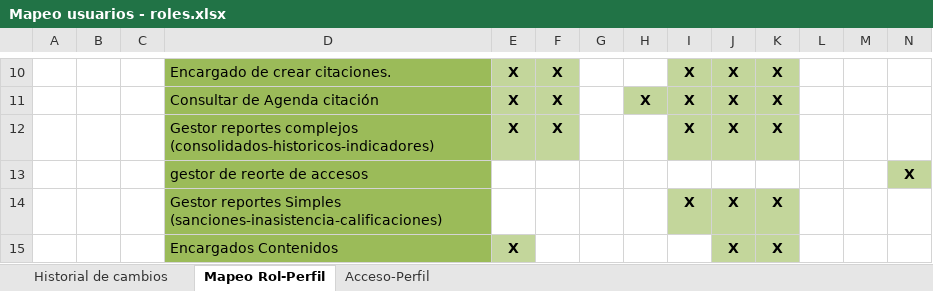
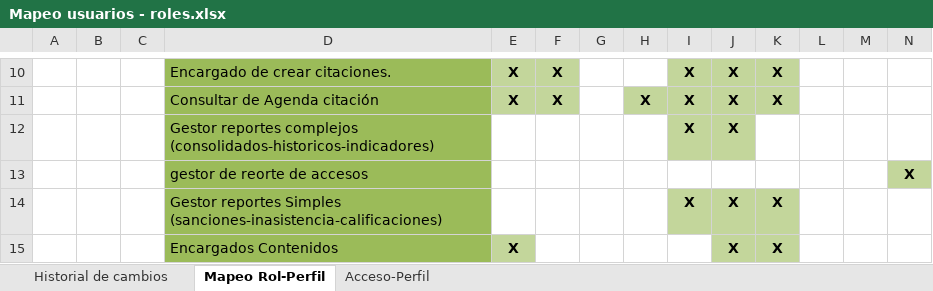
Before and after one commit to martinherr3/blpm, an Excel workbook: Docs/04-Requerimientos/Mapeo usuarios - roles.xlsx, sheet Mapeo Rol-Perfil, drawn as a sheet; only a part is shown, gaps mark what is left out; values as stored, in another font and other column widths than the file's, no borders; the diff names each change by its address in the sheet, - before the commit and + after, or states it on an @@ line.

Commit message:
Detallle de User Stories y Actualizacion Matriz de Trazabilidad

```diff
--- a/Docs/04-Requerimientos/Mapeo usuarios - roles.xlsx (sheet Mapeo Rol-Perfil)
+++ b/Docs/04-Requerimientos/Mapeo usuarios - roles.xlsx (sheet Mapeo Rol-Perfil)
-E12: X
+E12: (empty)
-E12:F12 fill: #C3D69B
+E12:F12 fill: none
-F12: X
+F12: (empty)
-K12: X
+K12: (empty)
-K12 fill: #C3D69B
+K12 fill: none
```
